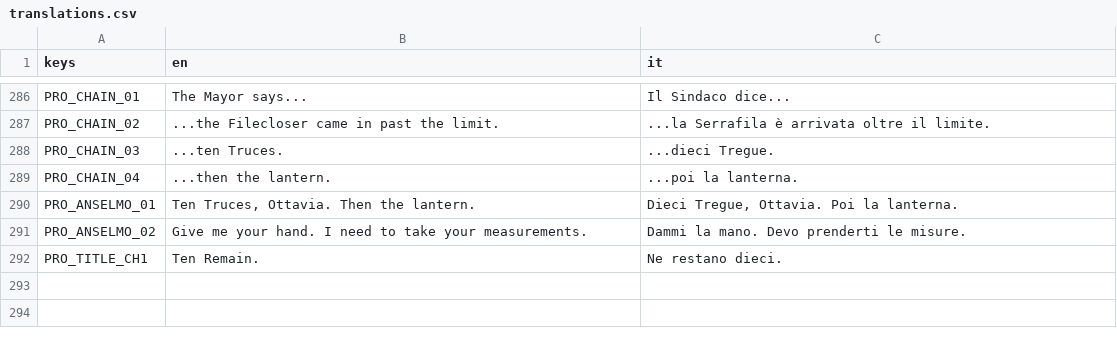
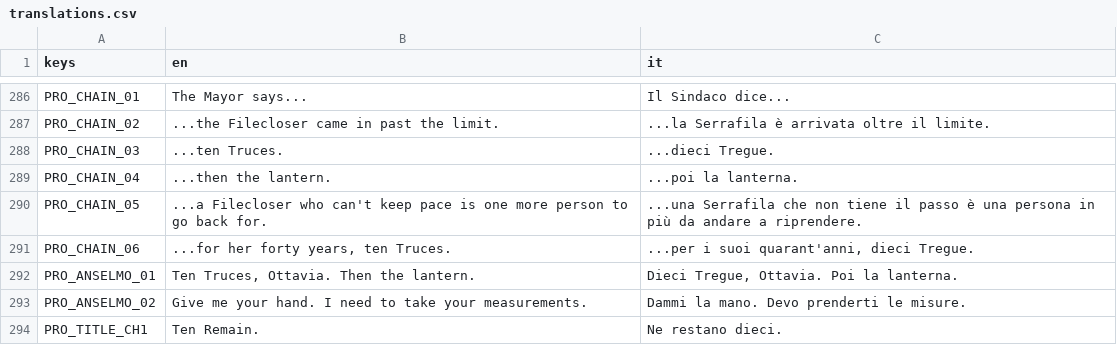
Before and after one commit to zero-state-studio/the-last-caravan, a CSV file: localization/translations.csv, drawn as a sheet; only a part is shown, gaps mark what is left out.

```diff
--- a/localization/translations.csv
+++ b/localization/translations.csv
@@ -289,2 +289,4 @@ PRO_CHAIN_03,...ten Truces.,...dieci Tregue.
 PRO_CHAIN_04,...then the lantern.,...poi la lanterna.
+PRO_CHAIN_05,...a Filecloser who can't keep pace is one more person to go back for.,...una Serrafila che non tiene il passo è una persona in più da andare a riprendere.
+PRO_CHAIN_06,"...for her forty years, ten Truces.","...per i suoi quarant'anni, dieci Tregue."
 PRO_ANSELMO_01,"Ten Truces, Ottavia. Then the lantern.","Dieci Tregue, Ottavia. Poi la lanterna."
```
Also changed, not shown: docs/asset-log.csv, 23 other files.
